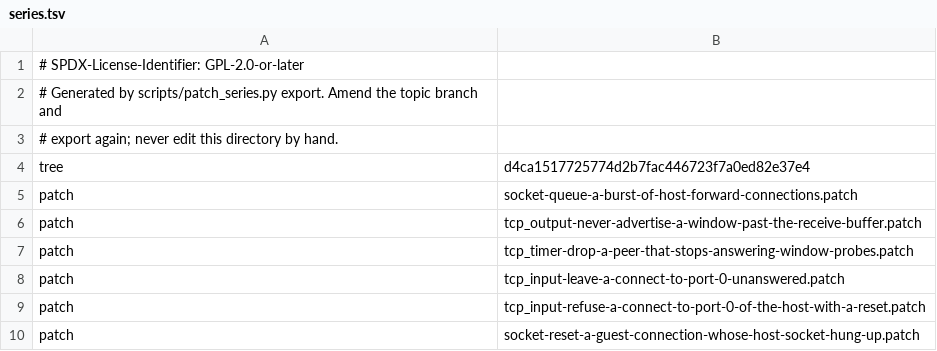
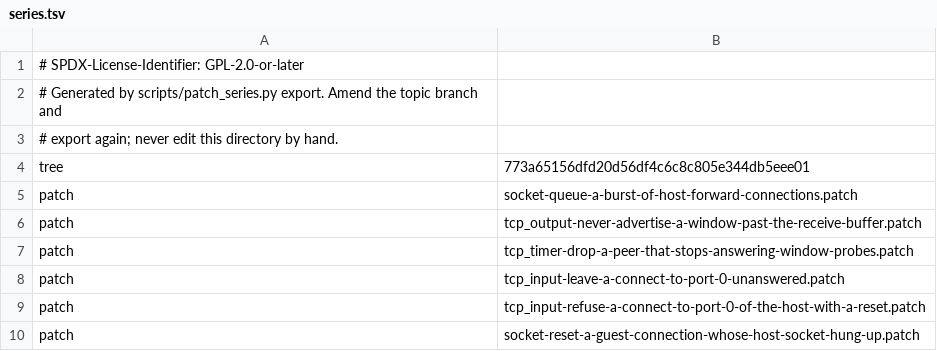
Before and after one commit to 22f/kernarium, a TSV file: dependencies/patches/libslirp/series.tsv, drawn as a sheet.

```diff
--- a/dependencies/patches/libslirp/series.tsv
+++ b/dependencies/patches/libslirp/series.tsv
@@ -3,3 +3,3 @@
 # export again; never edit this directory by hand.
-tree	d4ca1517725774d2b7fac446723f7a0ed82e37e4
+tree	773a65156dfd20d56df4c6c8c805e344db5eee01
 patch	socket-queue-a-burst-of-host-forward-connections.patch
```
Also changed, not shown: 1 other file.
